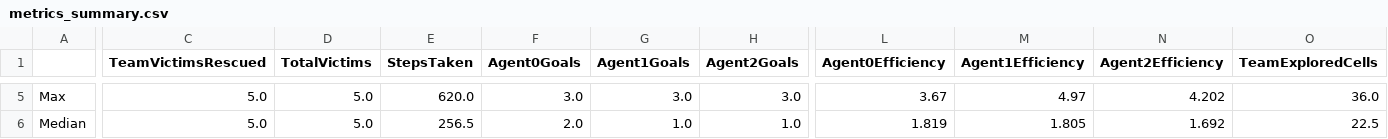
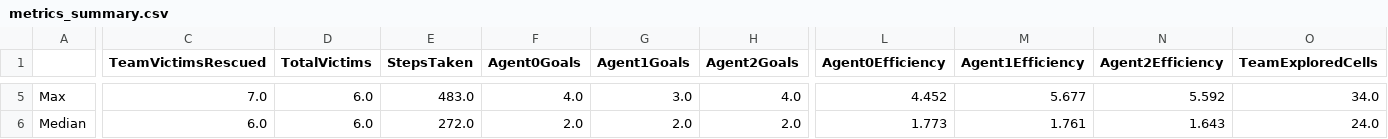
Before and after one commit to saiefadnan/Unity_ML_3DAgent, a CSV file: output/Individual_Testing_Analysis/2DMultiAgent_Test_Results/metrics_summary.csv, drawn as a sheet; only a part is shown, gaps mark what is left out; the diff covers the shown part only; the diff names each change by its address in the sheet, - before the commit and + after, or states it on an @@ line.

```diff
--- a/output/Individual_Testing_Analysis/2DMultiAgent_Test_Results/metrics_summary.csv
+++ b/output/Individual_Testing_Analysis/2DMultiAgent_Test_Results/metrics_summary.csv
-C5 (TeamVictimsRescued): 5.0
+C5 (TeamVictimsRescued): 7.0
-D5:D6 (TotalVictims): 5.0
+D5:D6 (TotalVictims): 6.0
-E5 (StepsTaken): 620.0
+E5 (StepsTaken): 483.0
-F5 (Agent0Goals): 3.0
+F5 (Agent0Goals): 4.0
-H5 (Agent2Goals): 3.0
+H5 (Agent2Goals): 4.0
-L5 (Agent0Efficiency): 3.67
+L5 (Agent0Efficiency): 4.452
-M5 (Agent1Efficiency): 4.97
+M5 (Agent1Efficiency): 5.677
-N5 (Agent2Efficiency): 4.202
+N5 (Agent2Efficiency): 5.592
-O5 (TeamExploredCells): 36.0
+O5 (TeamExploredCells): 34.0
-C6 (TeamVictimsRescued): 5.0
+C6 (TeamVictimsRescued): 6.0
-E6 (StepsTaken): 256.5
+E6 (StepsTaken): 272.0
-G6 (Agent1Goals): 1.0
+G6 (Agent1Goals): 2.0
-H6 (Agent2Goals): 1.0
+H6 (Agent2Goals): 2.0
-L6 (Agent0Efficiency): 1.819
+L6 (Agent0Efficiency): 1.773
-M6 (Agent1Efficiency): 1.805
+M6 (Agent1Efficiency): 1.761
-N6 (Agent2Efficiency): 1.692
+N6 (Agent2Efficiency): 1.643
-O6 (TeamExploredCells): 22.5
+O6 (TeamExploredCells): 24.0
```
Also changed, not shown: 32 edited cells elsewhere in this file, output/baseline_analysis/TABLE_VI_Baseline_Comparison.csv, output/combined_Test_Train/02_Test_Analysis/test_summary.csv, 23 other files.
